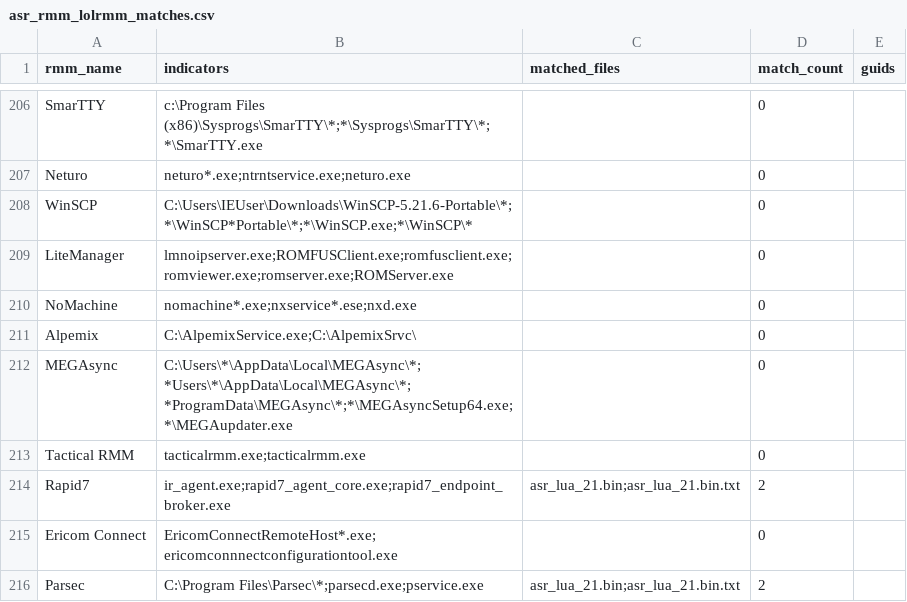
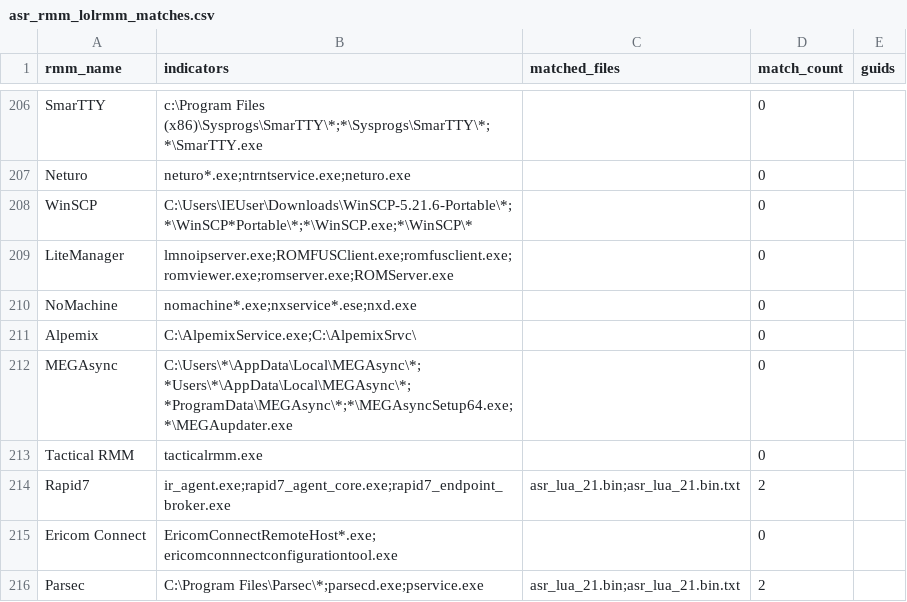
Before and after one commit to MHaggis/defender2db_data, a CSV file: asr_rmm_lolrmm_matches.csv, drawn as a sheet; only a part is shown, gaps mark what is left out; the diff covers the shown part only.

```diff
--- a/asr_rmm_lolrmm_matches.csv
+++ b/asr_rmm_lolrmm_matches.csv
@@ -212,3 +212,3 @@ Alpemix,C:\AlpemixService.exe;C:\AlpemixSrvc\,,0,
 MEGAsync,C:\Users\*\AppData\Local\MEGAsync\*;*Users\*\AppData\Local\MEGAsync\*;*ProgramData\MEGAsync\*;*\MEGAsyncSetup64.exe;*\MEGAupdater.exe,,0,
-Tactical RMM,tacticalrmm.exe;tacticalrmm.exe,,0,
+Tactical RMM,tacticalrmm.exe,,0,
 Rapid7,ir_agent.exe;rapid7_agent_core.exe;rapid7_endpoint_broker.exe,asr_lua_21.bin;asr_lua_21.bin.txt,2,
```
Also changed, not shown: 10 edited cells elsewhere in this file, asr_rmm_summary.csv.
